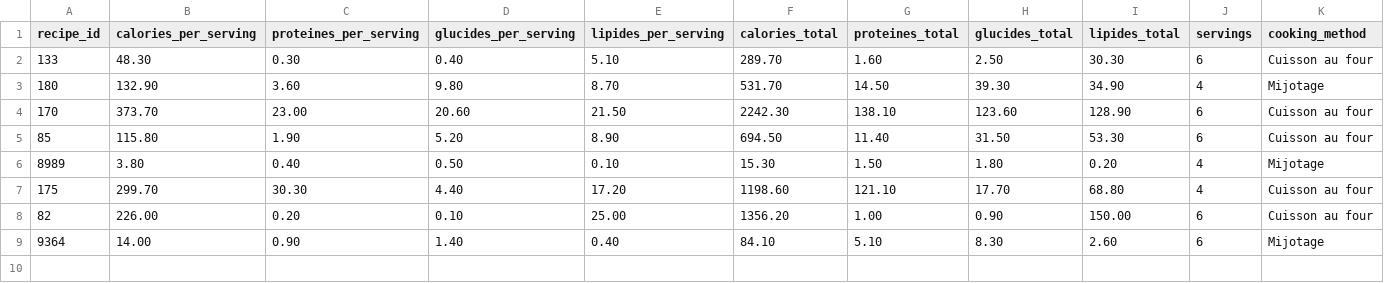
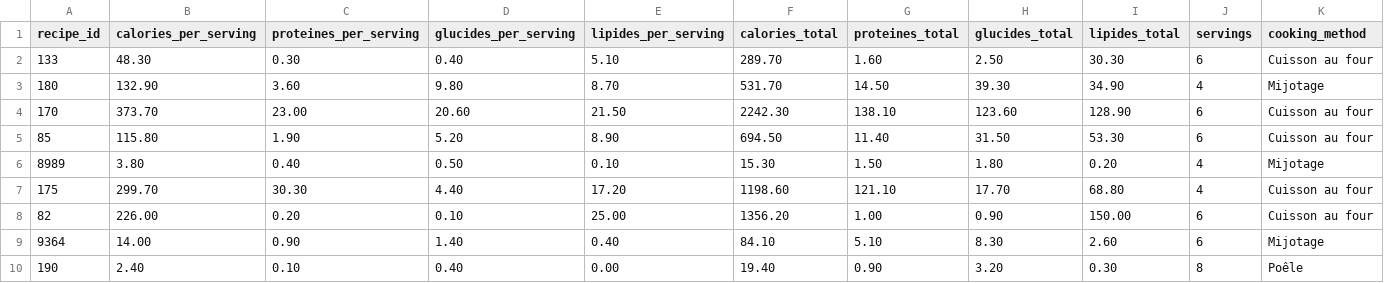
Before and after one commit to MiyasaKi09/garde-manger-app, a CSV file: supabase/exports/latest/csv/recipe_nutrition_cache.csv, drawn as a sheet; only a part is shown; rows hold the shown columns only; the diff names each change by its address in the sheet, - before the commit and + after, or states it on an @@ line.

```diff
--- a/supabase/exports/latest/csv/recipe_nutrition_cache.csv
+++ b/supabase/exports/latest/csv/recipe_nutrition_cache.csv
+row 10: 190 | 2.40 | 0.10 | 0.40 | 0.00 | 19.40 | 0.90 | 3.20 | 0.30 | 8 | Poêle
```
Also changed, not shown: 2 other files.
